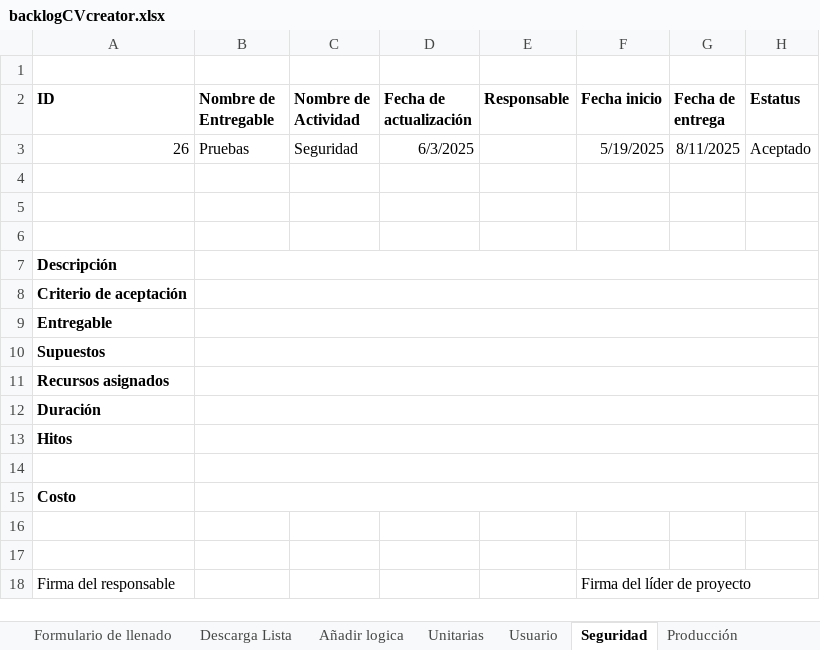
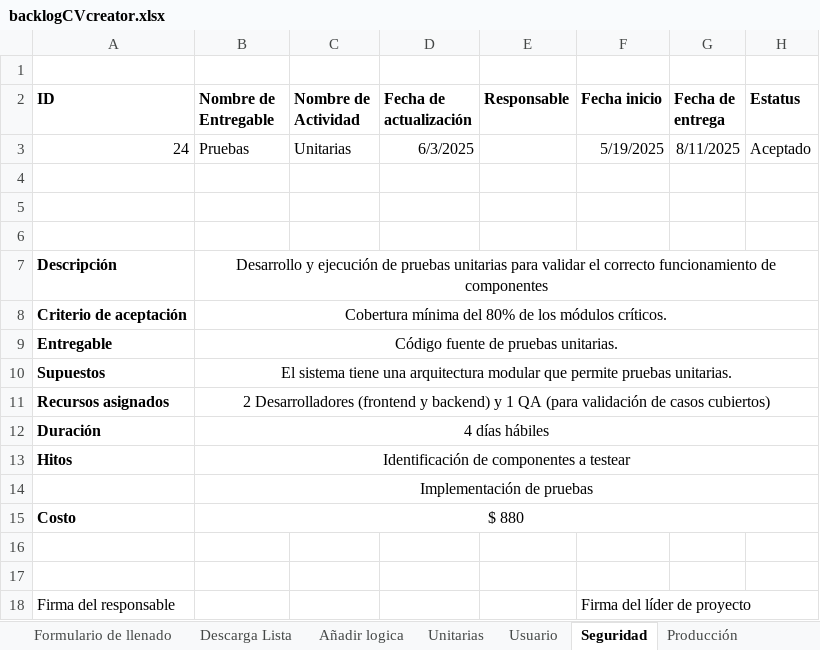
Before and after one commit to AndresBreceda/AdministracionHumberto, an Excel workbook: backlogCVcreator.xlsx, sheet Seguridad, drawn as a sheet; values as stored, in another font and other column widths than the file's, no borders; charts and pictures not drawn; the diff names each change by its address in the sheet, - before the commit and + after, or states it on an @@ line.

```diff
--- a/backlogCVcreator.xlsx (sheet Seguridad)
+++ b/backlogCVcreator.xlsx (sheet Seguridad)
-A3 (ID): 26
+A3 (ID): 24
-C3 (Nombre de Actividad): Seguridad
+C3 (Nombre de Actividad): Unitarias
-B7 (Nombre de Entregable): (empty)
+B7 (Nombre de Entregable): Desarrollo y ejecución de pruebas unitarias para validar el correcto funcionamiento de componentes
-B8 (Nombre de Entregable): (empty)
+B8 (Nombre de Entregable): Cobertura mínima del 80% de los módulos críticos.
-B9 (Nombre de Entregable): (empty)
+B9 (Nombre de Entregable): Código fuente de pruebas unitarias.
-B10 (Nombre de Entregable): (empty)
+B10 (Nombre de Entregable): El sistema tiene una arquitectura modular que permite pruebas unitarias.
-B11 (Nombre de Entregable): (empty)
+B11 (Nombre de Entregable): 2 Desarrolladores (frontend y backend) y 1 QA (para validación de casos cubiertos)
-B12 (Nombre de Entregable): (empty)
+B12 (Nombre de Entregable): 4 días hábiles
-B13 (Nombre de Entregable): (empty)
+B13 (Nombre de Entregable): Identificación de componentes a testear
-B14 (Nombre de Entregable): (empty)
+B14 (Nombre de Entregable): Implementación de pruebas
-B15 (Nombre de Entregable): (empty)
+B15 (Nombre de Entregable): $ 880
```
Also changed, not shown: sheet Producción, sheet Crear documentación.
